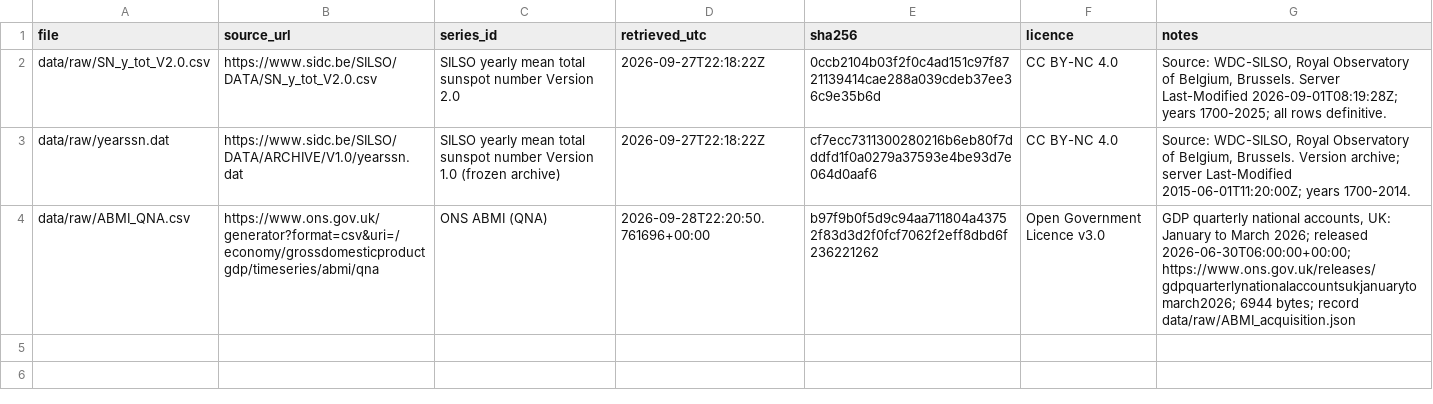
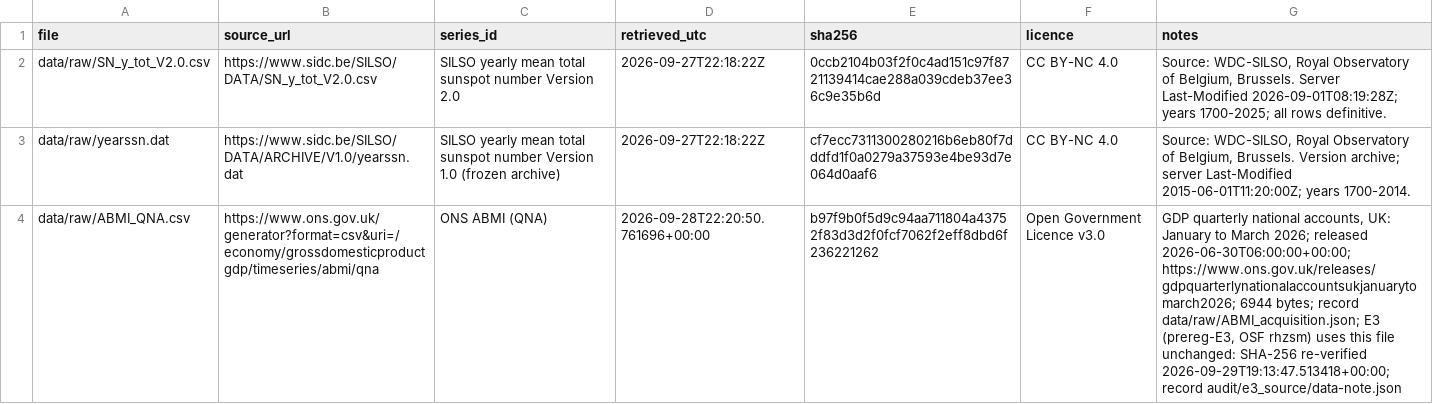
Before and after one commit to kostadinstoyanovuk/unit-circle, a CSV file: DATA_MANIFEST.csv, drawn as a sheet; the diff names each change by its address in the sheet, - before the commit and + after, or states it on an @@ line.

Commit message:
Record the E3 data note (X.2): the H1 ABMI file is used unchanged, hash re-verified

```diff
--- a/DATA_MANIFEST.csv
+++ b/DATA_MANIFEST.csv
-G4 (notes): …bytes; record data/raw/ABMI_acquisition.json
+G4 (notes): …bytes; record data/raw/ABMI_acquisition.json; E3 (prereg-E3, OSF rhzsm) uses this file unchanged: SHA-256 re-verified 2026-09-29T19:13:47.513418+00:00; record audit/e3_source/data-note.json
```
Also changed, not shown: 1 other file.
